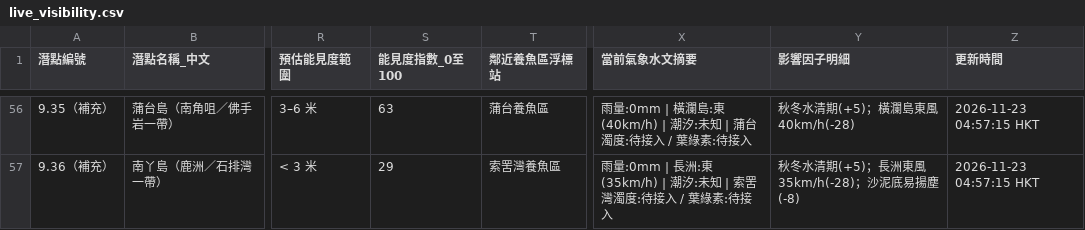
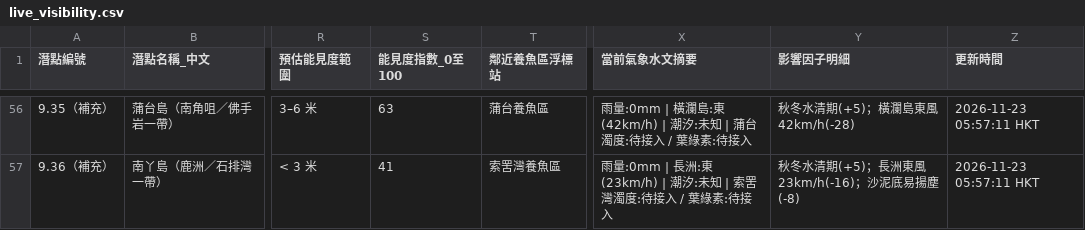
Before and after one commit to chanswc-sys/hk-56-divesites-live, a CSV file: live_visibility.csv, drawn as a sheet; only a part is shown, gaps mark what is left out; the diff covers the shown part only; the diff names each change by its address in the sheet, - before the commit and + after, or states it on an @@ line.

```diff
--- a/live_visibility.csv
+++ b/live_visibility.csv
-X56 (當前氣象水文摘要): …瀾島:東(40km/h) | 潮汐:…
+X56 (當前氣象水文摘要): …瀾島:東(42km/h) | 潮汐:…
-Y56 (影響因子明細): 秋冬水清期(+5)；橫瀾島東風40km/h(-28)
+Y56 (影響因子明細): 秋冬水清期(+5)；橫瀾島東風42km/h(-28)
-Z56:Z57 (更新時間): 2026-11-23 04:57:15 HKT
+Z56:Z57 (更新時間): 2026-11-23 05:57:11 HKT
-S57 (能見度指數_0至100): 29
+S57 (能見度指數_0至100): 41
-X57 (當前氣象水文摘要): …長洲:東(35km/h) | 潮汐:…
+X57 (當前氣象水文摘要): …長洲:東(23km/h) | 潮汐:…
-Y57 (影響因子明細): 秋冬水清期(+5)；長洲東風35km/h(-28)；沙泥底易揚塵(-8)
+Y57 (影響因子明細): 秋冬水清期(+5)；長洲東風23km/h(-16)；沙泥底易揚塵(-8)
```
Also changed, not shown: 129 edited cells elsewhere in this file, 1 other file.
